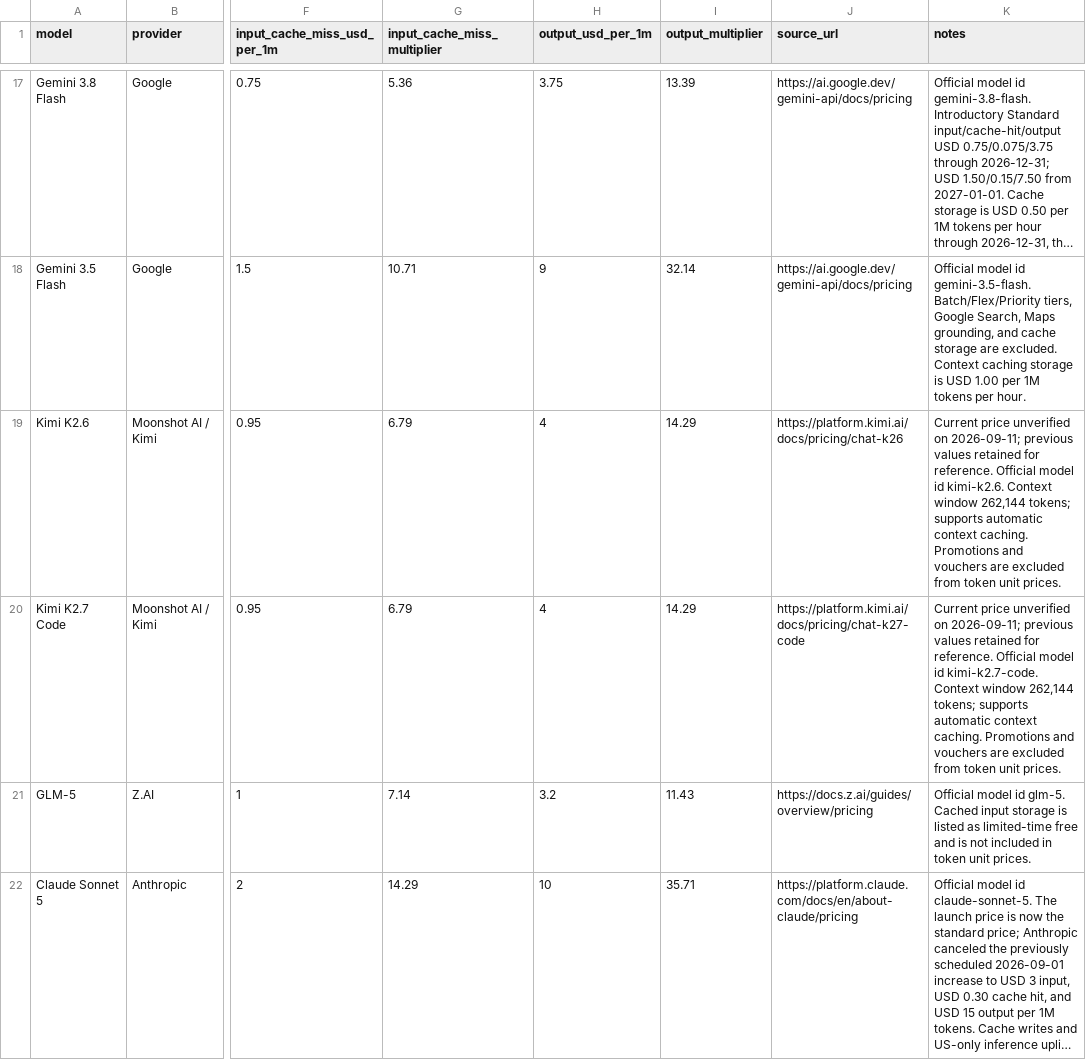
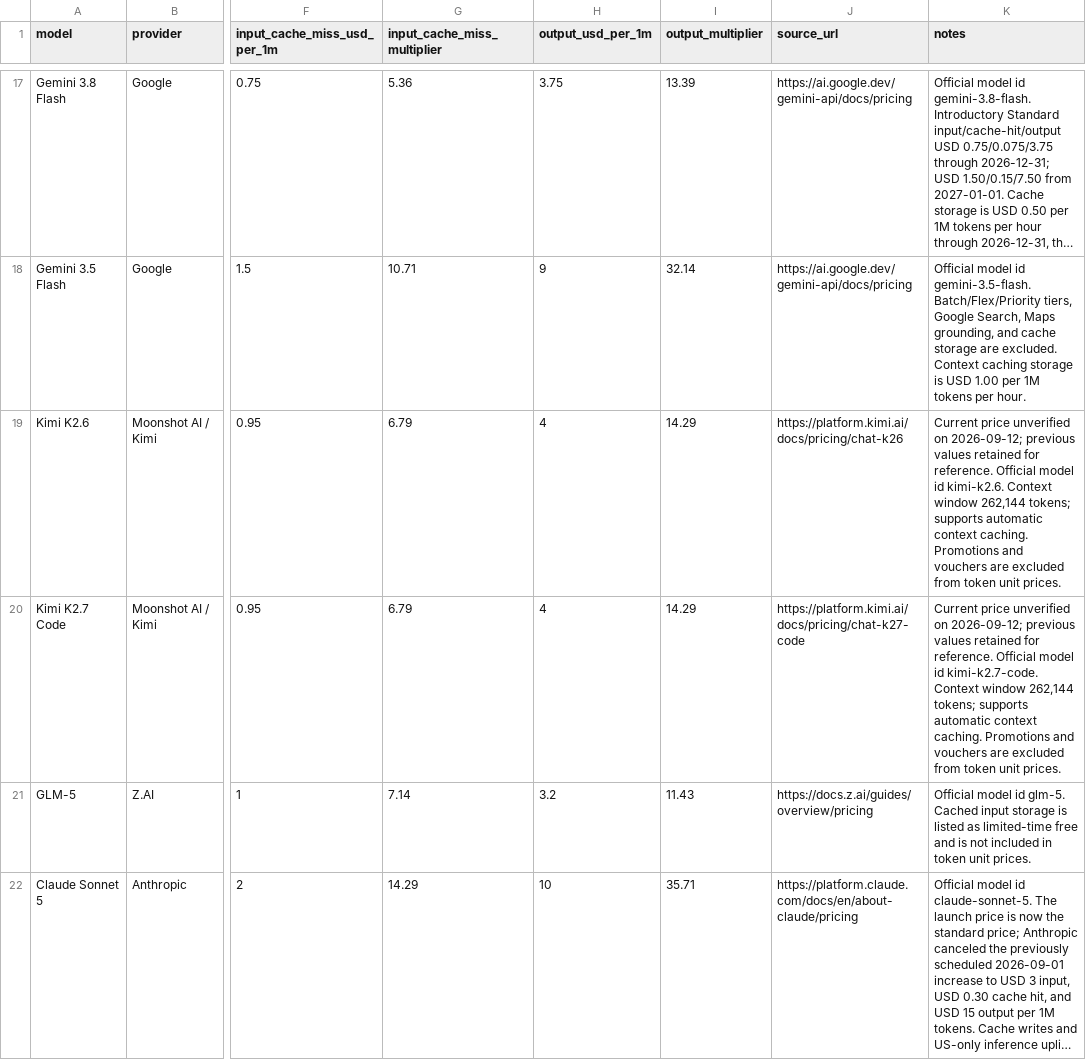
Before and after one commit to tifish/ModelPriceCompare, a CSV file: model_price_comparison.csv, drawn as a sheet; only a part is shown, gaps mark what is left out; long unchanged cells end in …; the diff covers the shown part only; the diff names each change by its address in the sheet, - before the commit and + after, or states it on an @@ line.

```diff
--- a/model_price_comparison.csv
+++ b/model_price_comparison.csv
-K19 (notes): …unverified on 2026-09-11; previous values…
+K19 (notes): …unverified on 2026-09-12; previous values…
-K20 (notes): …unverified on 2026-09-11; previous values…
+K20 (notes): …unverified on 2026-09-12; previous values…
```
Also changed, not shown: 5 edited cells elsewhere in this file, 2 other files.
